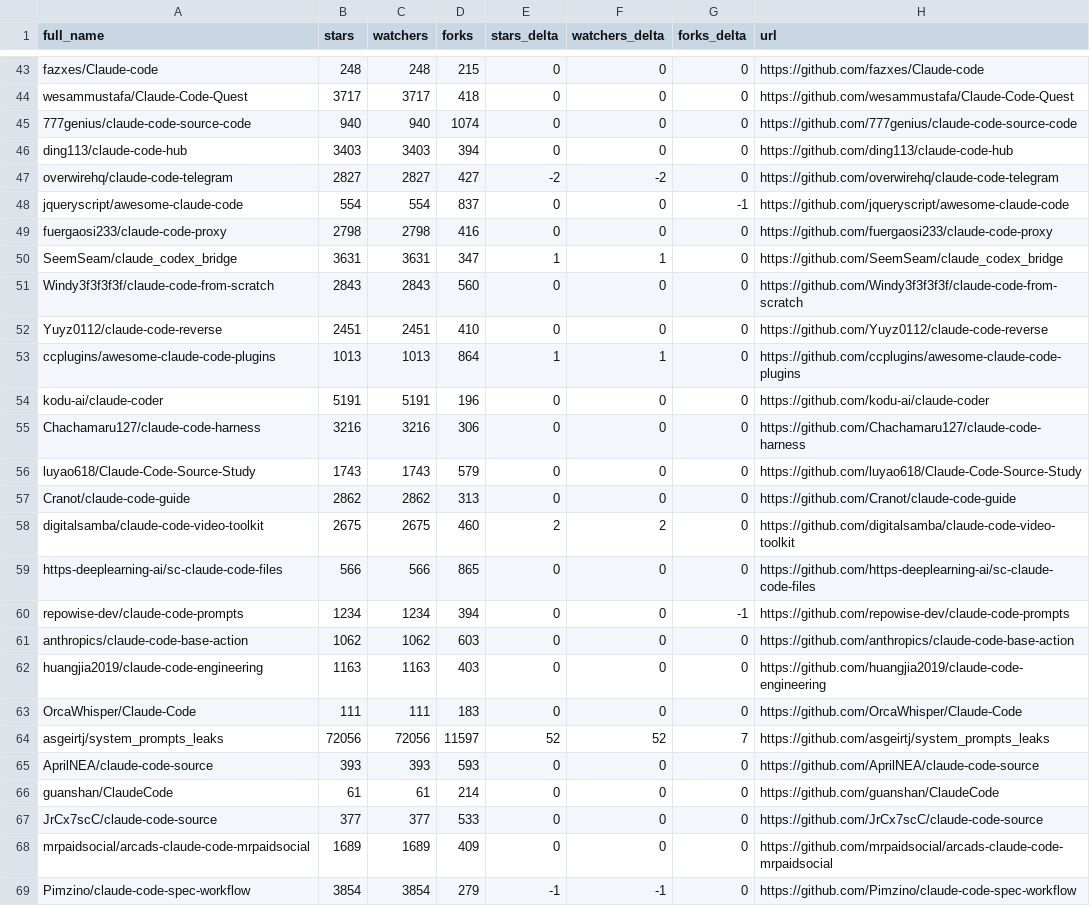
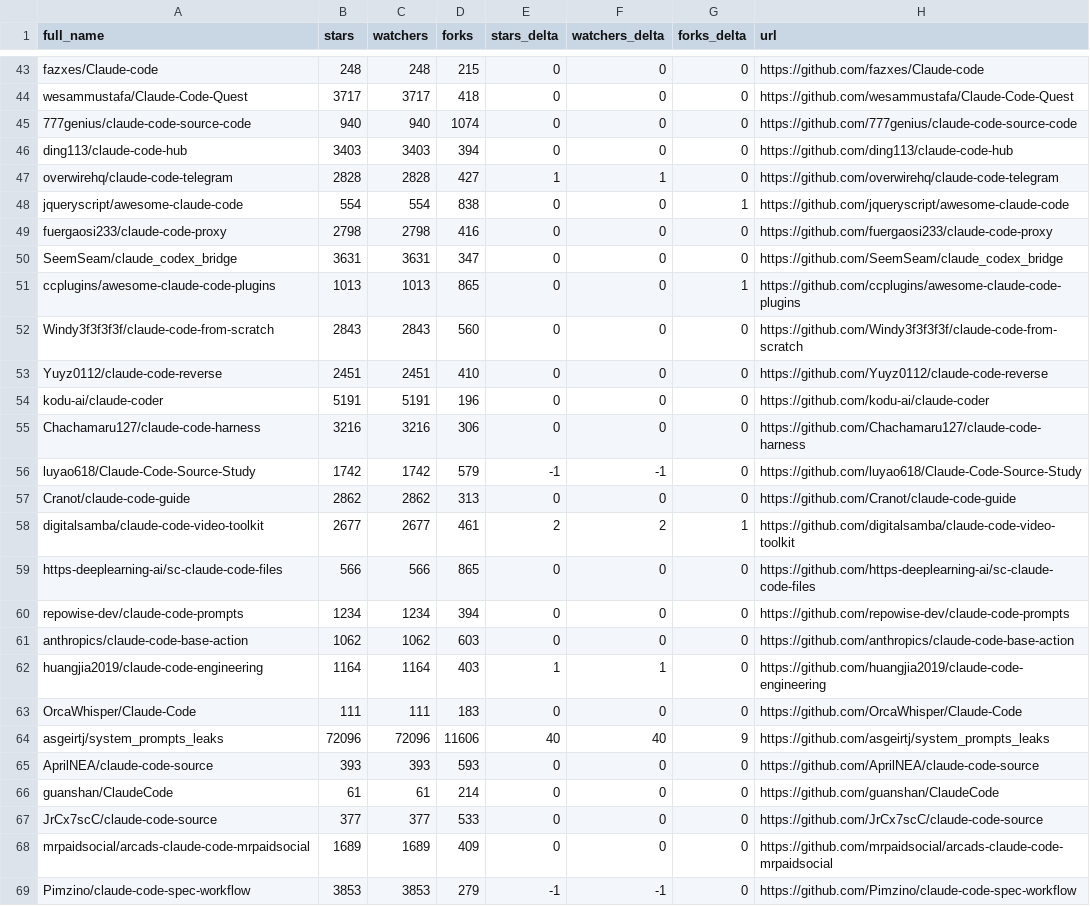
Before and after one commit to bryansayler/awesome-claude-code, a CSV file: data/repo-ticker.csv, drawn as a sheet; only a part is shown, gaps mark what is left out; the diff covers the shown part only.

```diff
--- a/data/repo-ticker.csv
+++ b/data/repo-ticker.csv
@@ -46,20 +46,20 @@ wesammustafa/Claude-Code-Quest,3717,3717,418,0,0,0,https://github.com/wesammusta
 ding113/claude-code-hub,3403,3403,394,0,0,0,https://github.com/ding113/claude-code-hub
-overwirehq/claude-code-telegram,2827,2827,427,-2,-2,0,https://github.com/overwirehq/claude-code-telegram
-jqueryscript/awesome-claude-code,554,554,837,0,0,-1,https://github.com/jqueryscript/awesome-claude-code
+overwirehq/claude-code-telegram,2828,2828,427,1,1,0,https://github.com/overwirehq/claude-code-telegram
+jqueryscript/awesome-claude-code,554,554,838,0,0,1,https://github.com/jqueryscript/awesome-claude-code
 fuergaosi233/claude-code-proxy,2798,2798,416,0,0,0,https://github.com/fuergaosi233/claude-code-proxy
-SeemSeam/claude_codex_bridge,3631,3631,347,1,1,0,https://github.com/SeemSeam/claude_codex_bridge
+SeemSeam/claude_codex_bridge,3631,3631,347,0,0,0,https://github.com/SeemSeam/claude_codex_bridge
+ccplugins/awesome-claude-code-plugins,1013,1013,865,0,0,1,https://github.com/ccplugins/awesome-claude-code-plugins
 Windy3f3f3f3f/claude-code-from-scratch,2843,2843,560,0,0,0,https://github.com/Windy3f3f3f3f/claude-code-from-scratch
 Yuyz0112/claude-code-reverse,2451,2451,410,0,0,0,https://github.com/Yuyz0112/claude-code-reverse
-ccplugins/awesome-claude-code-plugins,1013,1013,864,1,1,0,https://github.com/ccplugins/awesome-claude-code-plugins
 kodu-ai/claude-coder,5191,5191,196,0,0,0,https://github.com/kodu-ai/claude-coder
 Chachamaru127/claude-code-harness,3216,3216,306,0,0,0,https://github.com/Chachamaru127/claude-code-harness
-luyao618/Claude-Code-Source-Study,1743,1743,579,0,0,0,https://github.com/luyao618/Claude-Code-Source-Study
+luyao618/Claude-Code-Source-Study,1742,1742,579,-1,-1,0,https://github.com/luyao618/Claude-Code-Source-Study
 Cranot/claude-code-guide,2862,2862,313,0,0,0,https://github.com/Cranot/claude-code-guide
-digitalsamba/claude-code-video-toolkit,2675,2675,460,2,2,0,https://github.com/digitalsamba/claude-code-video-toolkit
+digitalsamba/claude-code-video-toolkit,2677,2677,461,2,2,1,https://github.com/digitalsamba/claude-code-video-toolkit
 https-deeplearning-ai/sc-claude-code-files,566,566,865,0,0,0,https://github.com/https-deeplearning-ai/sc-claude-code-files
-repowise-dev/claude-code-prompts,1234,1234,394,0,0,-1,https://github.com/repowise-dev/claude-code-prompts
+repowise-dev/claude-code-prompts,1234,1234,394,0,0,0,https://github.com/repowise-dev/claude-code-prompts
 anthropics/claude-code-base-action,1062,1062,603,0,0,0,https://github.com/anthropics/claude-code-base-action
-huangjia2019/claude-code-engineering,1163,1163,403,0,0,0,https://github.com/huangjia2019/claude-code-engineering
+huangjia2019/claude-code-engineering,1164,1164,403,1,1,0,https://github.com/huangjia2019/claude-code-engineering
 OrcaWhisper/Claude-Code,111,111,183,0,0,0,https://github.com/OrcaWhisper/Claude-Code
-asgeirtj/system_prompts_leaks,72056,72056,11597,52,52,7,https://github.com/asgeirtj/system_prompts_leaks
+asgeirtj/system_prompts_leaks,72096,72096,11606,40,40,9,https://github.com/asgeirtj/system_prompts_leaks
 AprilNEA/claude-code-source,393,393,593,0,0,0,https://github.com/AprilNEA/claude-code-source
@@ -68,2 +68,2 @@ JrCx7scC/claude-code-source,377,377,533,0,0,0,https://github.com/JrCx7scC/claude
 mrpaidsocial/arcads-claude-code-mrpaidsocial,1689,1689,409,0,0,0,https://github.com/mrpaidsocial/arcads-claude-code-mrpaidsocial
-Pimzino/claude-code-spec-workflow,3854,3854,279,-1,-1,0,https://github.com/Pimzino/claude-code-spec-workflow
+Pimzino/claude-code-spec-workflow,3853,3853,279,-1,-1,0,https://github.com/Pimzino/claude-code-spec-workflow
```
Also changed, not shown: 2 added rows, 2 removed rows, 1 moved row and 105 edited cells elsewhere in this file, 2 other files.
